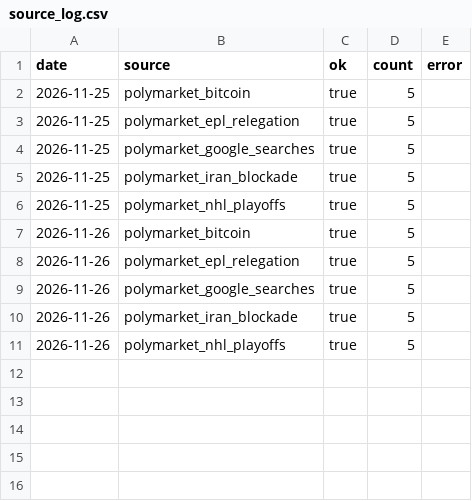
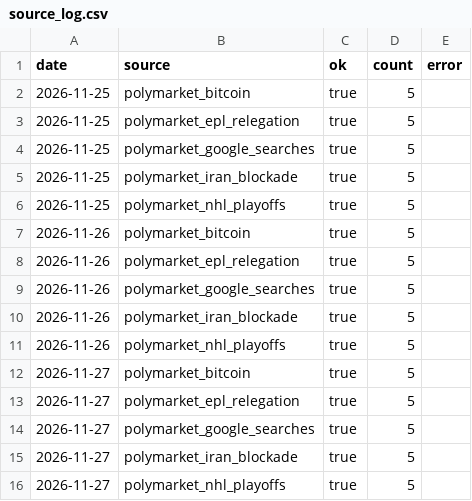
Before and after one commit to jgmiller3405-coder/prediction-market-tracker, a CSV file: data/source_log.csv, drawn as a sheet; the diff names each change by its address in the sheet, - before the commit and + after, or states it on an @@ line.

```diff
--- a/data/source_log.csv
+++ b/data/source_log.csv
+row 12: 2026-11-27 | polymarket_bitcoin | true | 5
+row 13: 2026-11-27 | polymarket_epl_relegation | true | 5
+row 14: 2026-11-27 | polymarket_google_searches | true | 5
+row 15: 2026-11-27 | polymarket_iran_blockade | true | 5
+row 16: 2026-11-27 | polymarket_nhl_playoffs | true | 5
```
Also changed, not shown: data/history.csv, 6 other files.
